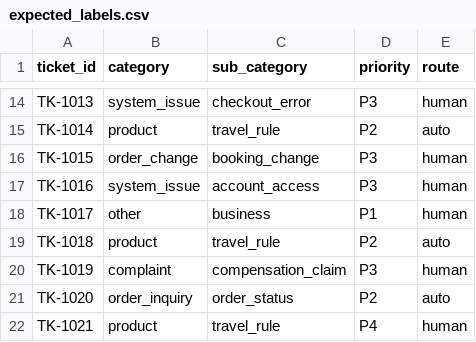
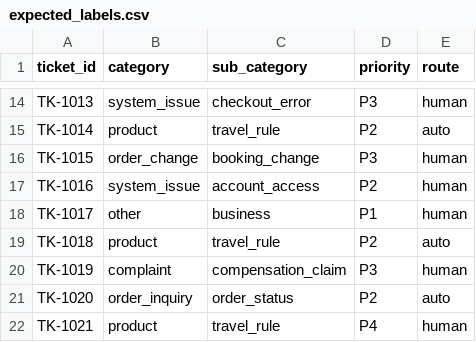
Before and after one commit to tarohuang1999-droid/ai-customer-service-assessment, a CSV file: poc/data/expected_labels.csv, drawn as a sheet; only a part is shown, gaps mark what is left out.

```diff
--- a/poc/data/expected_labels.csv
+++ b/poc/data/expected_labels.csv
@@ -16,3 +16,3 @@ TK-1014,product,travel_rule,P2,auto
 TK-1015,order_change,booking_change,P3,human
-TK-1016,system_issue,account_access,P3,human
+TK-1016,system_issue,account_access,P2,human
 TK-1017,other,business,P1,human
```
